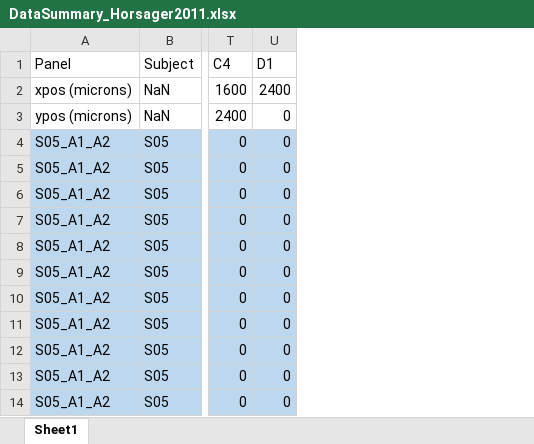
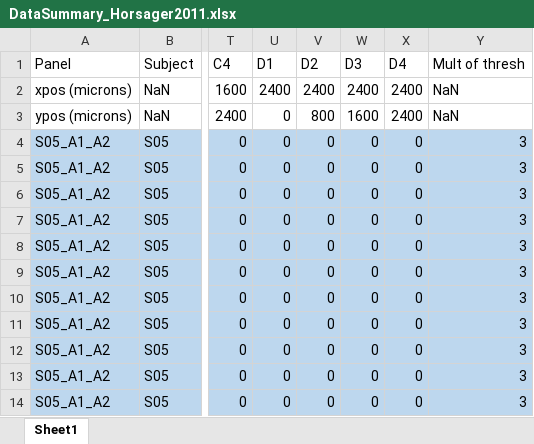
Before and after one commit to pulse2percept/pulse2percept, an Excel workbook: data/Horsager_2011/DataSummary_Horsager2011.xlsx, sheet Sheet1, drawn as a sheet; only a part is shown, gaps mark what is left out; values as stored, in another font and other column widths than the file's, no borders; the diff names each change by its address in the sheet, - before the commit and + after, or states it on an @@ line.

Commit message:
Various things to do with the data files

```diff
--- a/data/Horsager_2011/DataSummary_Horsager2011.xlsx (sheet Sheet1)
+++ b/data/Horsager_2011/DataSummary_Horsager2011.xlsx (sheet Sheet1)
@@ column V (D2) unhidden, rows 2-14: 2400 | 800 | 0 | 0 | 0 | 0 | 0 | 0 | 0 | 0 | 0 | 0 | 0 @@
@@ column W (D3) unhidden, rows 2-14: 2400 | 1600 | 0 | 0 | 0 | 0 | 0 | 0 | 0 | 0 | 0 | 0 | 0 @@
@@ column X (D4) unhidden, rows 2-14: 2400 | 2400 | 0 | 0 | 0 | 0 | 0 | 0 | 0 | 0 | 0 | 0 | 0 @@
@@ column Y (Mult of thresh) unhidden, rows 2-14: NaN | NaN | 3 | 3 | 3 | 3 | 3 | 3 | 3 | 3 | 3 | 3 | 3 @@
```
Also changed, not shown: 1 other file.
